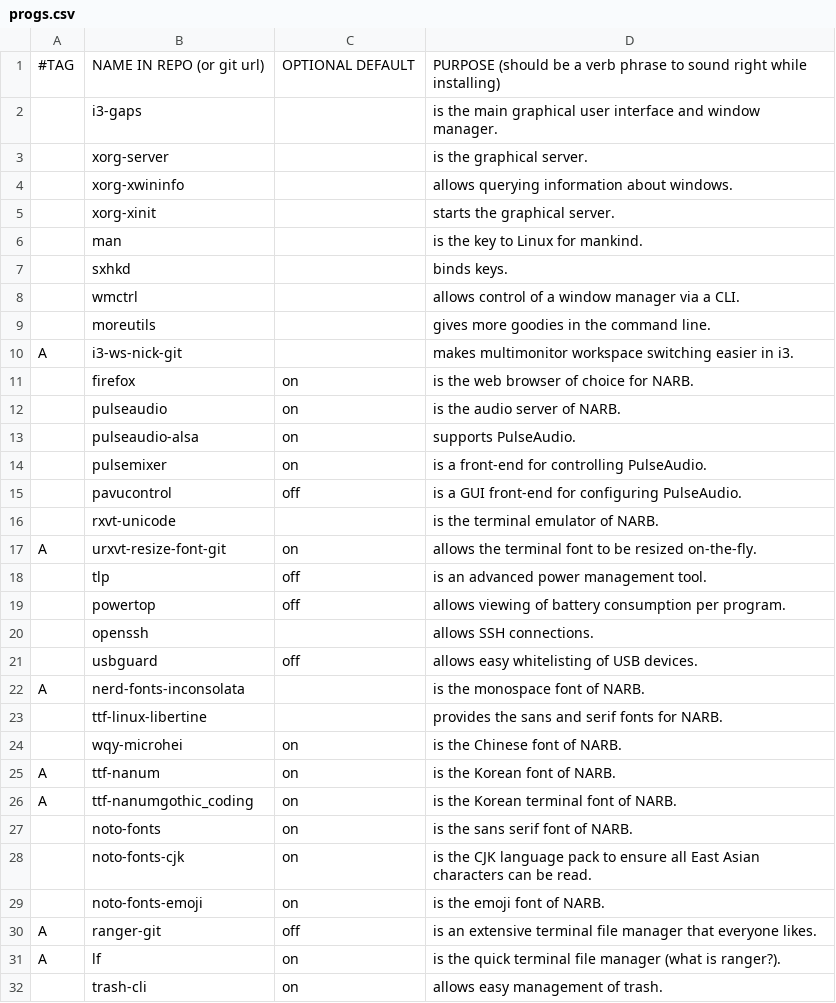
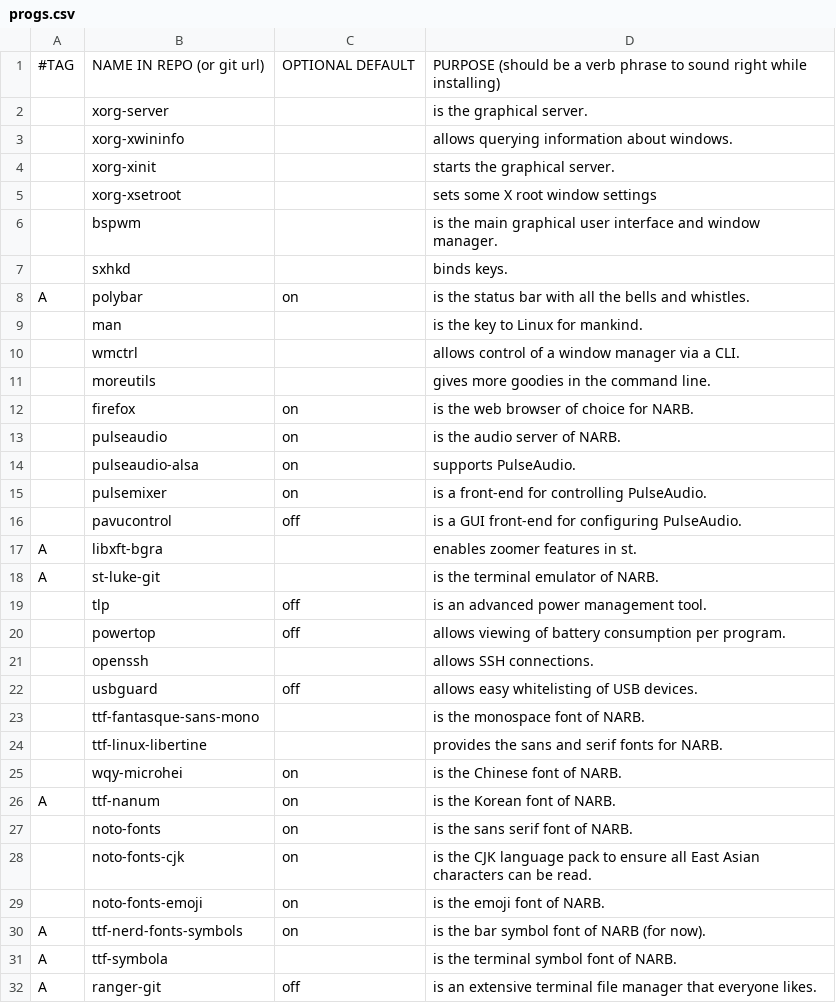
Before and after one commit to nicholastay/dotfiles, a CSV file: .local/narb/progs.csv, drawn as a sheet; only a part is shown; the shorter side is filled out with more unchanged rows; the diff covers the shown part only.

Commit message:
Trying bspwm...

```diff
--- a/.local/narb/progs.csv
+++ b/.local/narb/progs.csv
@@ -1,3 +1,2 @@
 #TAG,NAME IN REPO (or git url),OPTIONAL DEFAULT,PURPOSE (should be a verb phrase to sound right while installing),
-,i3-gaps,,is the main graphical user interface and window manager.,
 ,xorg-server,,is the graphical server.,
@@ -5,7 +4,9 @@
 ,xorg-xinit,,starts the graphical server.,
+,xorg-xsetroot,,sets some X root window settings,
+,bspwm,,is the main graphical user interface and window manager.,
+,sxhkd,,binds keys.,
+A,polybar,on,is the status bar with all the bells and whistles.,
 ,man,,is the key to Linux for mankind.,
-,sxhkd,,binds keys.,
 ,wmctrl,,allows control of a window manager via a CLI.,
 ,moreutils,,gives more goodies in the command line.,
-A,i3-ws-nick-git,,makes multimonitor workspace switching easier in i3.,
 ,firefox,on,is the web browser of choice for NARB.,
@@ -15,4 +16,4 @@ A,i3-ws-nick-git,,makes multimonitor workspace switching easier in i3.,
 ,pavucontrol,off,is a GUI front-end for configuring PulseAudio.,
-,rxvt-unicode,,is the terminal emulator of NARB.,
-A,urxvt-resize-font-git,on,allows the terminal font to be resized on-the-fly.,
+A,libxft-bgra,,enables zoomer features in st.,
+A,st-luke-git,,is the terminal emulator of NARB.,
 ,tlp,off,is an advanced power management tool.,
@@ -21,3 +22,3 @@ A,urxvt-resize-font-git,on,allows the terminal font to be resized on-the-fly.,
 ,usbguard,off,allows easy whitelisting of USB devices.,
-A,nerd-fonts-inconsolata,,is the monospace font of NARB.,
+,ttf-fantasque-sans-mono,,is the monospace font of NARB.,
 ,ttf-linux-libertine,,provides the sans and serif fonts for NARB.,
@@ -25,3 +26,2 @@ A,nerd-fonts-inconsolata,,is the monospace font of NARB.,
 A,ttf-nanum,on,is the Korean font of NARB.,
-A,ttf-nanumgothic_coding,on,is the Korean terminal font of NARB.,
 ,noto-fonts,on,is the sans serif font of NARB.,
@@ -29,2 +29,4 @@ A,ttf-nanumgothic_coding,on,is the Korean terminal font of NARB.,
 ,noto-fonts-emoji,on,is the emoji font of NARB.,
+A,ttf-nerd-fonts-symbols,on,is the bar symbol font of NARB (for now).,
+A,ttf-symbola,,is the terminal symbol font of NARB.,
 A,ranger-git,off,is an extensive terminal file manager that everyone likes.,
```
Also changed, not shown: 2 added rows, 4 removed rows and 1 edited cell elsewhere in this file, 8 other files.
